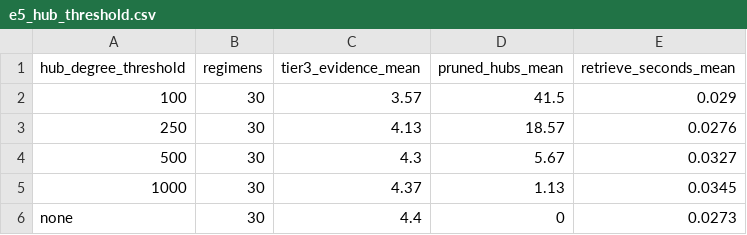
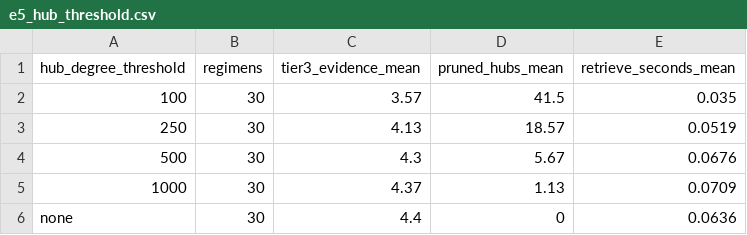
Before and after one commit to Pancasel/dsp, a CSV file: eval/results/e5_hub_threshold.csv, drawn as a sheet.

```diff
--- a/eval/results/e5_hub_threshold.csv
+++ b/eval/results/e5_hub_threshold.csv
@@ -1,6 +1,6 @@
 hub_degree_threshold,regimens,tier3_evidence_mean,pruned_hubs_mean,retrieve_seconds_mean
-100,30,3.57,41.5,0.029
-250,30,4.13,18.57,0.0276
-500,30,4.3,5.67,0.0327
-1000,30,4.37,1.13,0.0345
-none,30,4.4,0,0.0273
+100,30,3.57,41.5,0.035
+250,30,4.13,18.57,0.0519
+500,30,4.3,5.67,0.0676
+1000,30,4.37,1.13,0.0709
+none,30,4.4,0,0.0636
```
Also changed, not shown: 32 other files.
